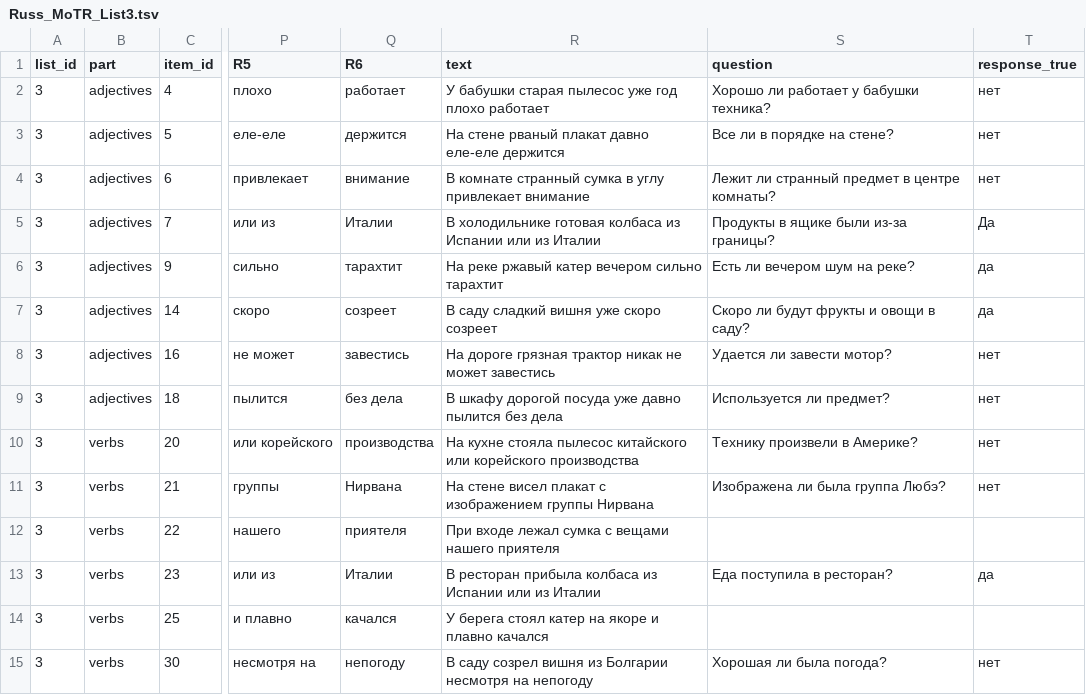
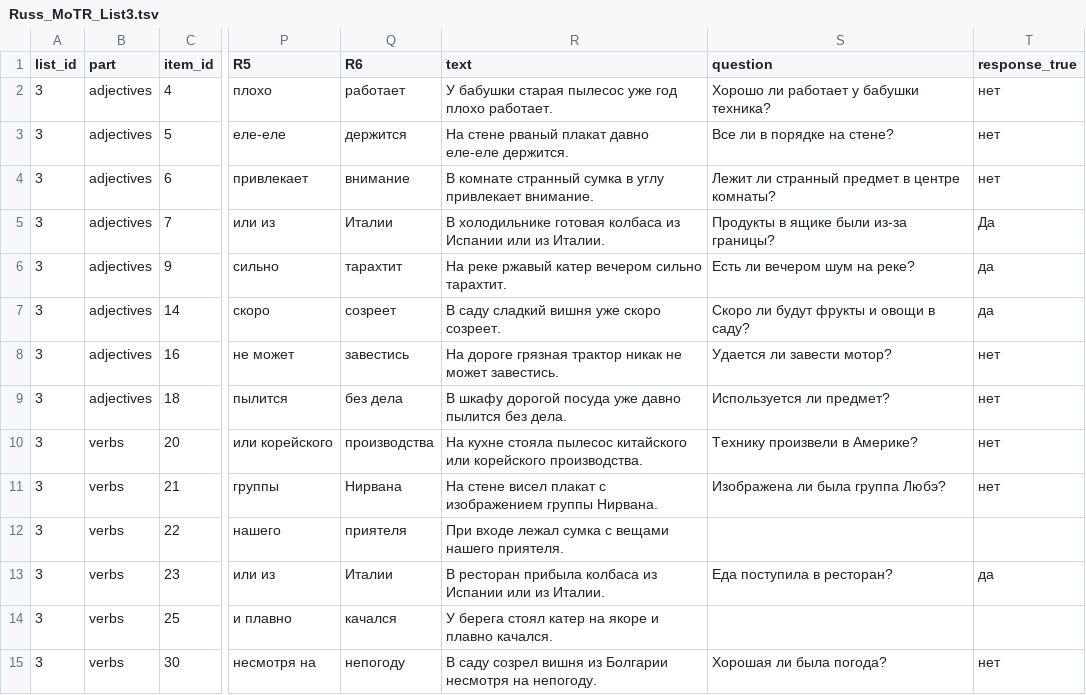
Before and after one commit to metehanoguzz/MOTR_Russian2, a TSV file: MoTR/run_motr_in_magpie/russian-oguz/trials/Russ_MoTR_List3.tsv, drawn as a sheet; only a part is shown, gaps mark what is left out; the diff covers the shown part only; the diff names each change by its address in the sheet, - before the commit and + after, or states it on an @@ line.

```diff
--- a/MoTR/run_motr_in_magpie/russian-oguz/trials/Russ_MoTR_List3.tsv
+++ b/MoTR/run_motr_in_magpie/russian-oguz/trials/Russ_MoTR_List3.tsv
-R2 (text): …год плохо работает
+R2 (text): …год плохо работает.
-R3 (text): …давно еле-еле держится
+R3 (text): …давно еле-еле держится.
-R4 (text): …углу привлекает внимание
+R4 (text): …углу привлекает внимание.
-R5 (text): …или из Италии
+R5 (text): …или из Италии.
-R6 (text): На реке ржавый катер вечером сильно тарахтит
+R6 (text): На реке ржавый катер вечером сильно тарахтит.
-R7 (text): В саду сладкий вишня уже скоро созреет
+R7 (text): В саду сладкий вишня уже скоро созреет.
-R8 (text): …не может завестись
+R8 (text): …не может завестись.
-R9 (text): …пылится без дела
+R9 (text): …пылится без дела.
-R10 (text): …или корейского производства
+R10 (text): …или корейского производства.
-R11 (text): …изображением группы Нирвана
+R11 (text): …изображением группы Нирвана.
-R12 (text): …вещами нашего приятеля
+R12 (text): …вещами нашего приятеля.
-R13 (text): …или из Италии
+R13 (text): …или из Италии.
-R14 (text): …и плавно качался
+R14 (text): …и плавно качался.
-R15 (text): …несмотря на непогоду
+R15 (text): …несмотря на непогоду.
```
Also changed, not shown: 57 edited cells elsewhere in this file, MoTR/run_motr_in_magpie/russian-oguz/trials/Russ_MoTR_List2.tsv, MoTR/run_motr_in_magpie/russian-oguz/trials/Russ_MoTR_List4.tsv, 1 other file.
